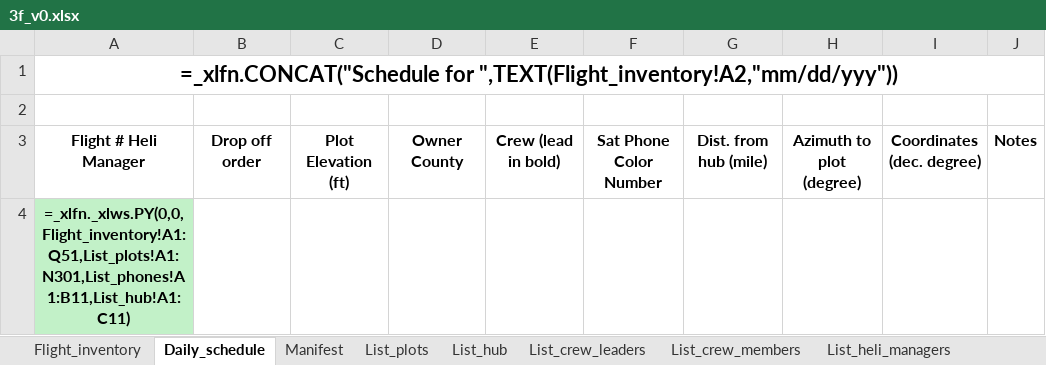
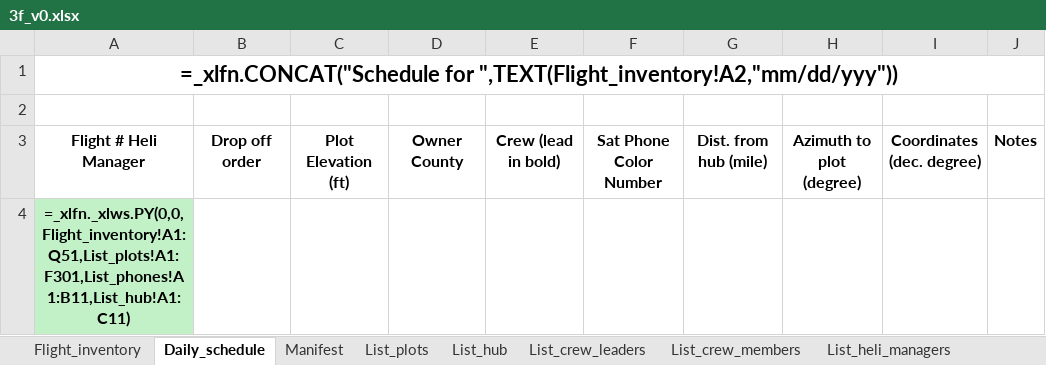
Before and after one commit to hgenetdnr/3F, an Excel workbook: 3f_v0.xlsx, sheet Daily_schedule, drawn as a sheet; values as stored, in another font and other column widths than the file's, no borders; formulas are shown in place of their values; the diff names each change by its address in the sheet, - before the commit and + after, or states it on an @@ line.

Commit message:
bug fix with incomplete gear list
when not all attribution were listed, the code wouldn't work.

```diff
--- a/3f_v0.xlsx (sheet Daily_schedule)
+++ b/3f_v0.xlsx (sheet Daily_schedule)
-A4: =_xlfn._xlws.PY(0,0,Flight_inventory!A1:Q51,List_plots!A1:N301,List_phones!A1:B11,List_hub!A1:C11)
+A4: =_xlfn._xlws.PY(0,0,Flight_inventory!A1:Q51,List_plots!A1:F301,List_phones!A1:B11,List_hub!A1:C11)
```
